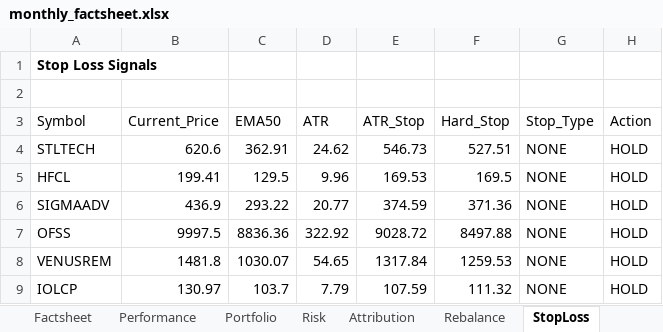
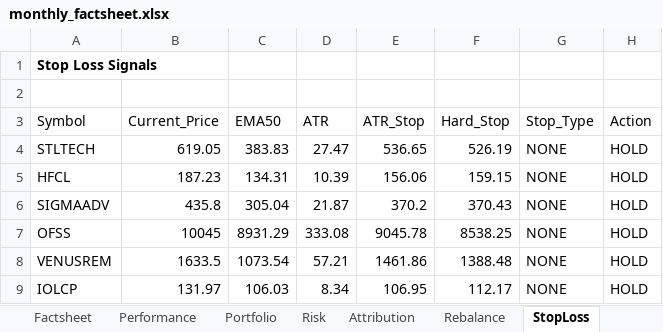
Before and after one commit to PavanSaiNekkala/institutional-quant-platform, an Excel workbook: data/monthly_factsheet.xlsx, sheet StopLoss, drawn as a sheet; only a part is shown; values as stored, in another font and other column widths than the file's, no borders; the diff covers the shown part only; the diff names each change by its address in the sheet, - before the commit and + after, or states it on an @@ line.

```diff
--- a/data/monthly_factsheet.xlsx (sheet StopLoss)
+++ b/data/monthly_factsheet.xlsx (sheet StopLoss)
-B4 (Current_Price): 620.6
+B4 (Current_Price): 619.05
-C4 (EMA50): 362.91
+C4 (EMA50): 383.83
-D4 (ATR): 24.62
+D4 (ATR): 27.47
-E4 (ATR_Stop): 546.73
+E4 (ATR_Stop): 536.65
-F4 (Hard_Stop): 527.51
+F4 (Hard_Stop): 526.19
-B5 (Current_Price): 199.41
+B5 (Current_Price): 187.23
-C5 (EMA50): 129.5
+C5 (EMA50): 134.31
-D5 (ATR): 9.96
+D5 (ATR): 10.39
-E5 (ATR_Stop): 169.53
+E5 (ATR_Stop): 156.06
-F5 (Hard_Stop): 169.5
+F5 (Hard_Stop): 159.15
-B6 (Current_Price): 436.9
+B6 (Current_Price): 435.8
-C6 (EMA50): 293.22
+C6 (EMA50): 305.04
-D6 (ATR): 20.77
+D6 (ATR): 21.87
-E6 (ATR_Stop): 374.59
+E6 (ATR_Stop): 370.2
-F6 (Hard_Stop): 371.36
+F6 (Hard_Stop): 370.43
-B7 (Current_Price): 9997.5
+B7 (Current_Price): 10045
-C7 (EMA50): 8836.36
+C7 (EMA50): 8931.29
-D7 (ATR): 322.92
+D7 (ATR): 333.08
-E7 (ATR_Stop): 9028.72
+E7 (ATR_Stop): 9045.78
-F7 (Hard_Stop): 8497.88
+F7 (Hard_Stop): 8538.25
-B8 (Current_Price): 1481.8
+B8 (Current_Price): 1633.5
-C8 (EMA50): 1030.07
+C8 (EMA50): 1073.54
-D8 (ATR): 54.65
+D8 (ATR): 57.21
-E8 (ATR_Stop): 1317.84
+E8 (ATR_Stop): 1461.86
-F8 (Hard_Stop): 1259.53
+F8 (Hard_Stop): 1388.48
-B9 (Current_Price): 130.97
+B9 (Current_Price): 131.97
-C9 (EMA50): 103.7
+C9 (EMA50): 106.03
-D9 (ATR): 7.79
+D9 (ATR): 8.34
-E9 (ATR_Stop): 107.59
+E9 (ATR_Stop): 106.95
-F9 (Hard_Stop): 111.32
+F9 (Hard_Stop): 112.17
```
Also changed, not shown: 30 edited cells elsewhere in this sheet, sheet Rebalance, sheet Portfolio, sheet Factsheet, 30 other files.
